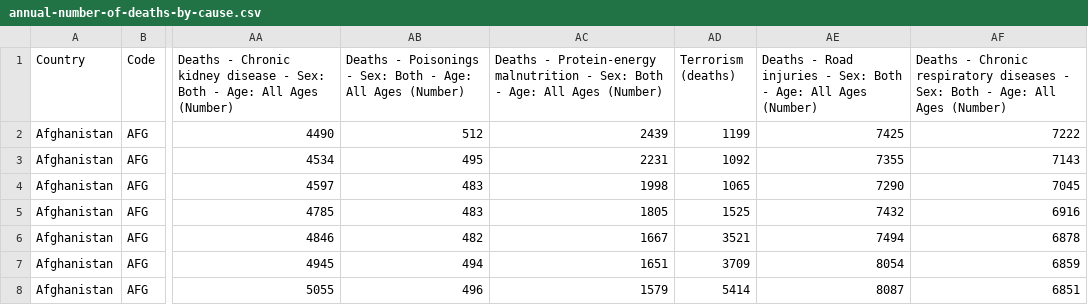
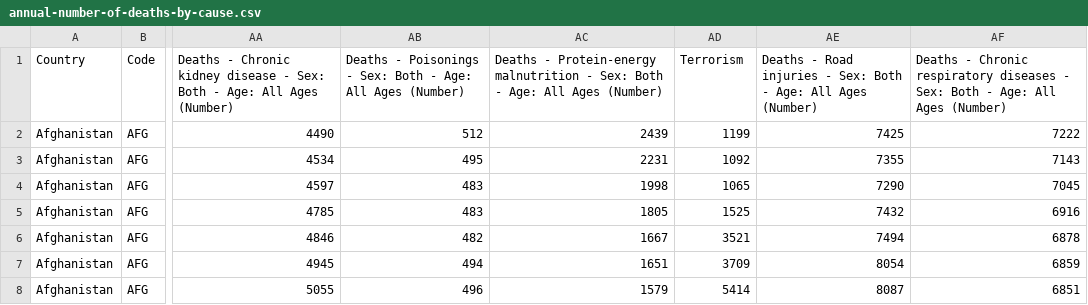
Before and after one commit to Arnav-Negi/data-viz-project, a CSV file: data/annual-number-of-deaths-by-cause.csv, drawn as a sheet; only a part is shown, gaps mark what is left out; the diff names each change by its address in the sheet, - before the commit and + after, or states it on an @@ line.

```diff
--- a/data/annual-number-of-deaths-by-cause.csv
+++ b/data/annual-number-of-deaths-by-cause.csv
-AD1: Terrorism (deaths)
+AD1: Terrorism
```
Also changed, not shown: 1 other file.
